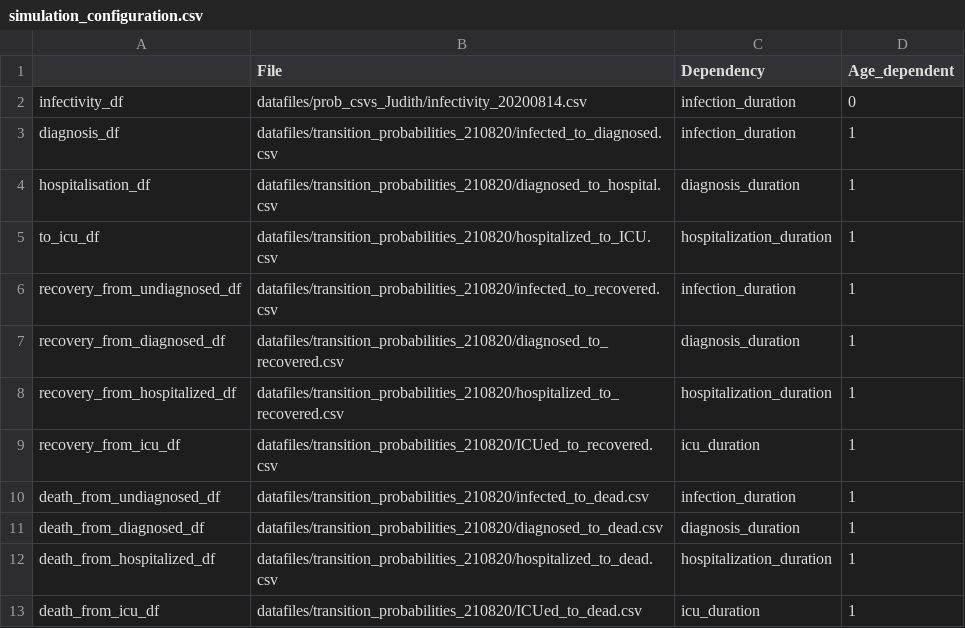
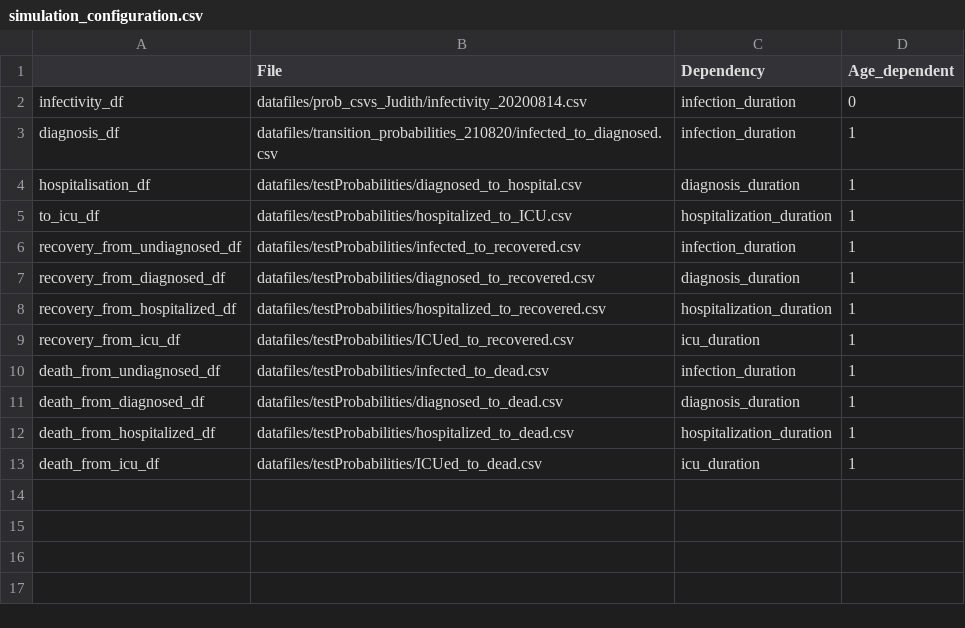
Before and after one commit to joba-1/Corona_Model, a CSV file: simulation_configuration.csv, drawn as a sheet.

Commit message:
no message

```diff
--- a/simulation_configuration.csv
+++ b/simulation_configuration.csv
@@ -3,11 +3,11 @@ infectivity_df,datafiles/prob_csvs_Judith/infectivity_20200814.csv,infection_dur
 diagnosis_df,datafiles/transition_probabilities_210820/infected_to_diagnosed.csv,infection_duration,1
-hospitalisation_df,datafiles/transition_probabilities_210820/diagnosed_to_hospital.csv,diagnosis_duration,1
-to_icu_df,datafiles/transition_probabilities_210820/hospitalized_to_ICU.csv,hospitalization_duration,1
-recovery_from_undiagnosed_df,datafiles/transition_probabilities_210820/infected_to_recovered.csv,infection_duration,1
-recovery_from_diagnosed_df,datafiles/transition_probabilities_210820/diagnosed_to_recovered.csv,diagnosis_duration,1
-recovery_from_hospitalized_df,datafiles/transition_probabilities_210820/hospitalized_to_recovered.csv,hospitalization_duration,1
-recovery_from_icu_df,datafiles/transition_probabilities_210820/ICUed_to_recovered.csv,icu_duration,1
-death_from_undiagnosed_df,datafiles/transition_probabilities_210820/infected_to_dead.csv,infection_duration,1
-death_from_diagnosed_df,datafiles/transition_probabilities_210820/diagnosed_to_dead.csv,diagnosis_duration,1
-death_from_hospitalized_df,datafiles/transition_probabilities_210820/hospitalized_to_dead.csv,hospitalization_duration,1
-death_from_icu_df,datafiles/transition_probabilities_210820/ICUed_to_dead.csv,icu_duration,1
+hospitalisation_df,datafiles/testProbabilities/diagnosed_to_hospital.csv,diagnosis_duration,1
+to_icu_df,datafiles/testProbabilities/hospitalized_to_ICU.csv,hospitalization_duration,1
+recovery_from_undiagnosed_df,datafiles/testProbabilities/infected_to_recovered.csv,infection_duration,1
+recovery_from_diagnosed_df,datafiles/testProbabilities/diagnosed_to_recovered.csv,diagnosis_duration,1
+recovery_from_hospitalized_df,datafiles/testProbabilities/hospitalized_to_recovered.csv,hospitalization_duration,1
+recovery_from_icu_df,datafiles/testProbabilities/ICUed_to_recovered.csv,icu_duration,1
+death_from_undiagnosed_df,datafiles/testProbabilities/infected_to_dead.csv,infection_duration,1
+death_from_diagnosed_df,datafiles/testProbabilities/diagnosed_to_dead.csv,diagnosis_duration,1
+death_from_hospitalized_df,datafiles/testProbabilities/hospitalized_to_dead.csv,hospitalization_duration,1
+death_from_icu_df,datafiles/testProbabilities/ICUed_to_dead.csv,icu_duration,1
```
